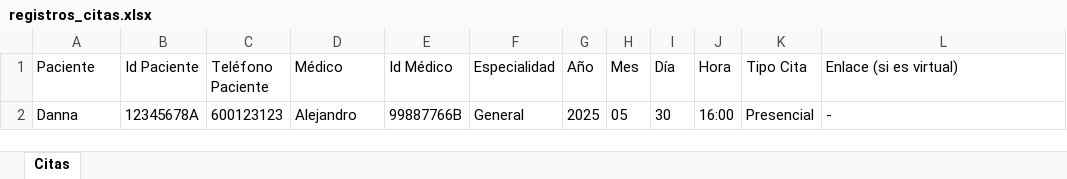
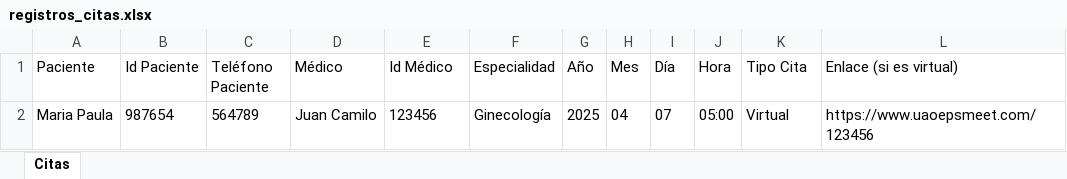
Before and after one commit to juanka0763/EPS, an Excel workbook: registros_citas.xlsx, sheet Citas, drawn as a sheet; values as stored, in another font and other column widths than the file's, no borders; removed rows and columns are numbered as before the commit, all else as after; the diff names each change by its address in the sheet, - before the commit and + after, or states it on an @@ line.

```diff
--- a/registros_citas.xlsx (sheet Citas)
+++ b/registros_citas.xlsx (sheet Citas)
-row 2: Danna | 12345678A | 600123123 | Alejandro | 99887766B | General | 2025 | 05 | 30 | 16:00 | Presencial | -
+row 2: Maria Paula | 987654 | 564789 | Juan Camilo | 123456 | Ginecología | 2025 | 04 | 07 | 05:00 | Virtual | https://www.uaoepsmeet.com/123456
```
Also changed, not shown: 1 other file.
